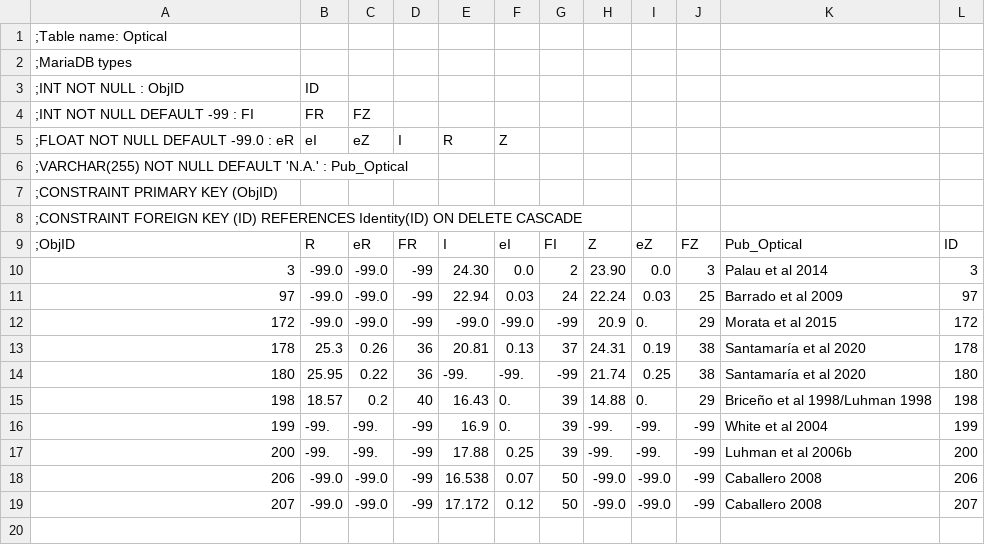
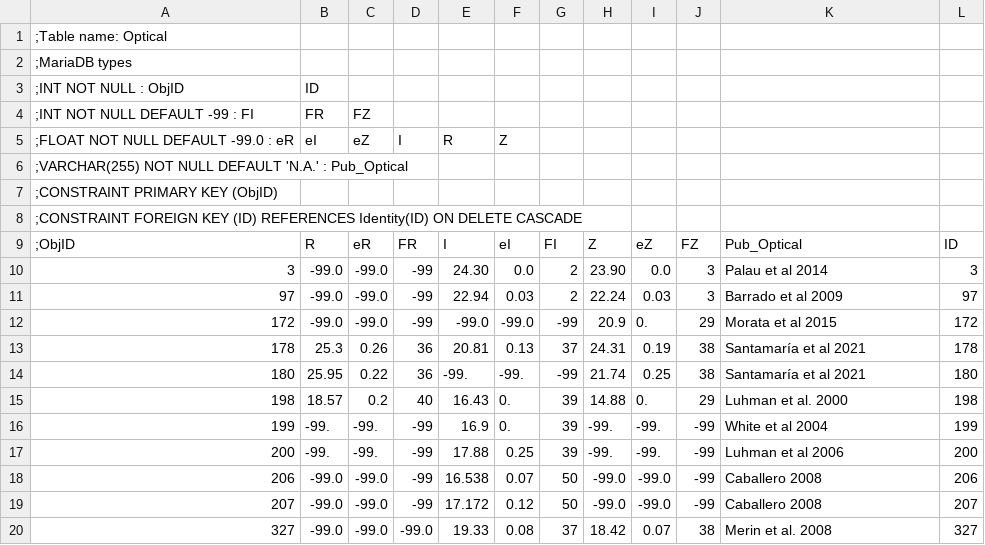
Before and after one commit to nhuelamo/SUCANES_data, a CSV file: Optical.csv, drawn as a sheet.

```diff
--- a/Optical.csv
+++ b/Optical.csv
@@ -10,10 +10,11 @@
 3,-99.0,-99.0,-99,24.30,0.0,2,23.90,0.0,3,Palau et al 2014,3
-97,-99.0,-99.0,-99,22.94,0.03,24,22.24,0.03,25,Barrado et al 2009,97
+97,-99.0,-99.0,-99,22.94,0.03,2,22.24,0.03,3,Barrado et al 2009,97
 172,-99.0,-99.0,-99,-99.0,-99.0,-99,20.9,0.,29,Morata et al 2015,172
-178,25.3,0.26,36,20.81,0.13,37,24.31,0.19,38,Santamaría et al 2020,178
-180,25.95,0.22,36,-99.,-99.,-99,21.74,0.25,38,Santamaría et al 2020,180
-198,18.57,0.2,40,16.43,0.,39,14.88,0.,29,Briceño et al 1998/Luhman 1998,198
+178,25.3,0.26,36,20.81,0.13,37,24.31,0.19,38,Santamaría et al 2021,178
+180,25.95,0.22,36,-99.,-99.,-99,21.74,0.25,38,Santamaría et al 2021,180
+198,18.57,0.2,40,16.43,0.,39,14.88,0.,29,Luhman et al. 2000,198
 199,-99.,-99.,-99,16.9,0.,39,-99.,-99.,-99,White et al 2004,199
-200,-99.,-99.,-99,17.88,0.25,39,-99.,-99.,-99,Luhman et al 2006b,200
+200,-99.,-99.,-99,17.88,0.25,39,-99.,-99.,-99,Luhman et al 2006,200
 206,-99.0,-99.0,-99,16.538,0.07,50,-99.0,-99.0,-99,Caballero 2008,206
 207,-99.0,-99.0,-99,17.172,0.12,50,-99.0,-99.0,-99,Caballero 2008,207
+327,-99.0,-99.0,-99.0,19.33,0.08,37,18.42,0.07,38,Merin et al. 2008,327
```
Also changed, not shown: Filters.csv, Filters_Identity.csv, 7 other files.
